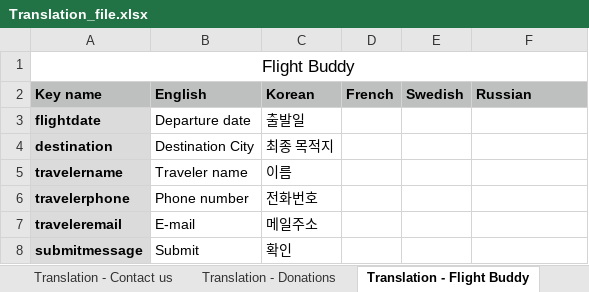
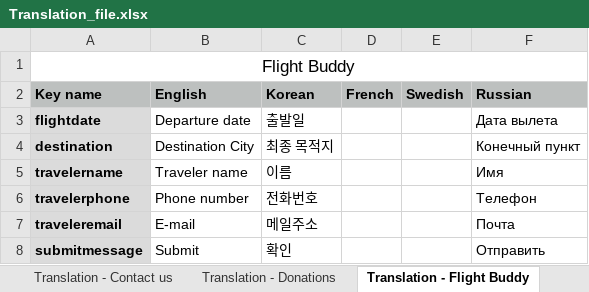
Before and after one commit to wcodingforever/ypap, an Excel workbook: Translation_file.xlsx, sheet Translation - Flight Buddy, drawn as a sheet; values as stored, in another font and other column widths than the file's, no borders; the diff names each change by its address in the sheet, - before the commit and + after, or states it on an @@ line.

Commit message:
translation added

```diff
--- a/Translation_file.xlsx (sheet Translation - Flight Buddy)
+++ b/Translation_file.xlsx (sheet Translation - Flight Buddy)
-F3 (Russian): (empty)
+F3 (Russian): Дата вылета
-F4 (Russian): (empty)
+F4 (Russian): Конечный пункт
-F5 (Russian): (empty)
+F5 (Russian): Имя
-F6 (Russian): (empty)
+F6 (Russian): Телефон
-F7 (Russian): (empty)
+F7 (Russian): Почта
-F8 (Russian): (empty)
+F8 (Russian): Отправить
```
Also changed, not shown: sheet Translation - Contact us, sheet Translation - Volunteer, sheet Translation - Our Dogs, sheet Translation - Navbar, sheet Translation - Foster, sheet Translation - Donations, 2 more sheets.
